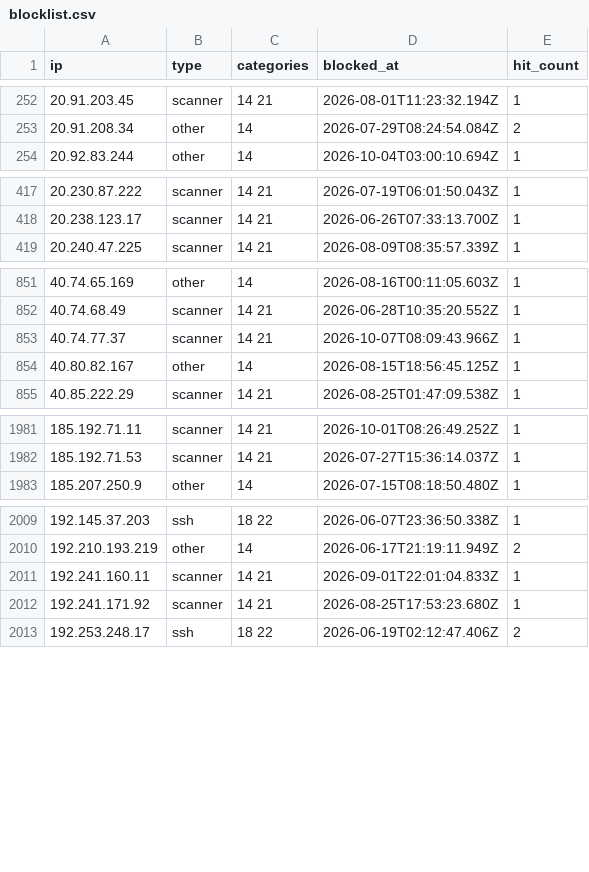
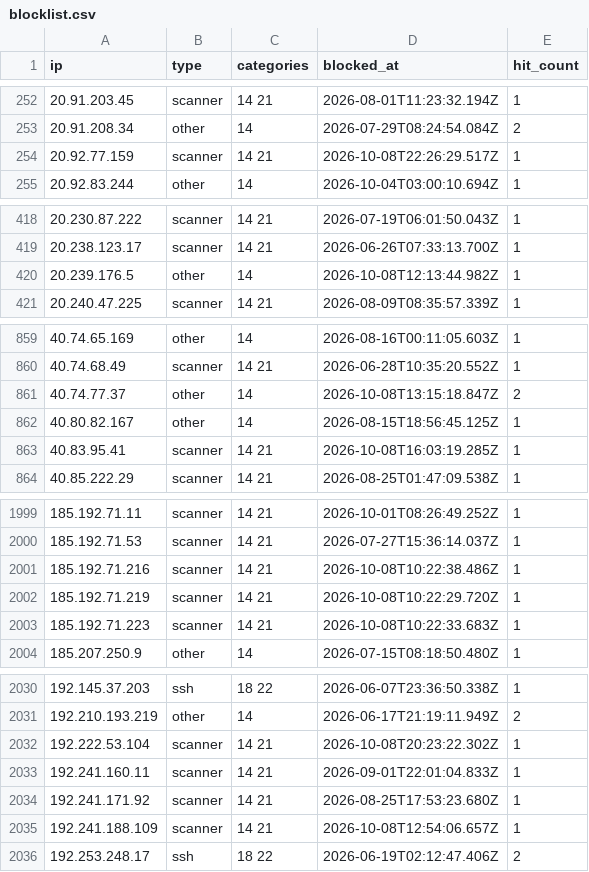
Before and after one commit to zenmorro/Scanner-List, a CSV file: blocklist.csv, drawn as a sheet; only a part is shown, gaps mark what is left out; the diff covers the shown part only.

Commit message:
Update blocklist 2026-10-09T04:00:01Z

```diff
--- a/blocklist.csv
+++ b/blocklist.csv
@@ -253,2 +253,3 @@ ip,type,categories,blocked_at,hit_count
 20.91.208.34,other,14,2026-07-29T08:24:54.084Z,2
+20.92.77.159,scanner,14 21,2026-10-08T22:26:29.517Z,1
 20.92.83.244,other,14,2026-10-04T03:00:10.694Z,1
@@ -418,2 +419,3 @@ ip,type,categories,blocked_at,hit_count
 20.238.123.17,scanner,14 21,2026-06-26T07:33:13.700Z,1
+20.239.176.5,other,14,2026-10-08T12:13:44.982Z,1
 20.240.47.225,scanner,14 21,2026-08-09T08:35:57.339Z,1
@@ -852,4 +860,5 @@ ip,type,categories,blocked_at,hit_count
 40.74.68.49,scanner,14 21,2026-06-28T10:35:20.552Z,1
-40.74.77.37,scanner,14 21,2026-10-07T08:09:43.966Z,1
+40.74.77.37,other,14,2026-10-08T13:15:18.847Z,2
 40.80.82.167,other,14,2026-08-15T18:56:45.125Z,1
+40.83.95.41,scanner,14 21,2026-10-08T16:03:19.285Z,1
 40.85.222.29,scanner,14 21,2026-08-25T01:47:09.538Z,1
@@ -1982,2 +2000,5 @@ ip,type,categories,blocked_at,hit_count
 185.192.71.53,scanner,14 21,2026-07-27T15:36:14.037Z,1
+185.192.71.216,scanner,14 21,2026-10-08T10:22:38.486Z,1
+185.192.71.219,scanner,14 21,2026-10-08T10:22:29.720Z,1
+185.192.71.223,scanner,14 21,2026-10-08T10:22:33.683Z,1
 185.207.250.9,other,14,2026-07-15T08:18:50.480Z,1
@@ -2010,4 +2031,6 @@ ip,type,categories,blocked_at,hit_count
 192.210.193.219,other,14,2026-06-17T21:19:11.949Z,2
+192.222.53.104,scanner,14 21,2026-10-08T20:23:22.302Z,1
 192.241.160.11,scanner,14 21,2026-09-01T22:01:04.833Z,1
 192.241.171.92,scanner,14 21,2026-08-25T17:53:23.680Z,1
+192.241.188.109,scanner,14 21,2026-10-08T12:54:06.657Z,1
 192.253.248.17,ssh,18 22,2026-06-19T02:12:47.406Z,2
```
Also changed, not shown: 18 added rows and 4 edited cells elsewhere in this file, 2 other files.
